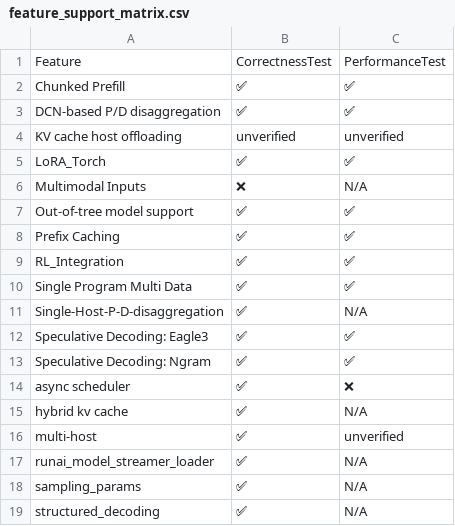
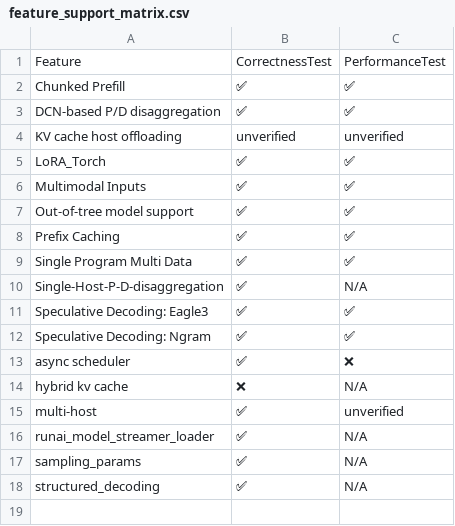
Before and after one commit to vllm-project/tpu-inference, a CSV file: support_matrices/nightly/v7x/default/feature_support_matrix.csv, drawn as a sheet.

```diff
--- a/support_matrices/nightly/v7x/default/feature_support_matrix.csv
+++ b/support_matrices/nightly/v7x/default/feature_support_matrix.csv
@@ -5,6 +5,5 @@ Feature,CorrectnessTest,PerformanceTest
 "LoRA_Torch",✅,✅
-"Multimodal Inputs",❌,N/A
+"Multimodal Inputs",✅,✅
 "Out-of-tree model support",✅,✅
 "Prefix Caching",✅,✅
-"RL_Integration",✅,✅
 "Single Program Multi Data",✅,✅
@@ -14,3 +13,3 @@ Feature,CorrectnessTest,PerformanceTest
 "async scheduler",✅,❌
-"hybrid kv cache",✅,N/A
+"hybrid kv cache",❌,N/A
 "multi-host",✅,unverified
```
Also changed, not shown: support_matrices/nightly/v6e/default/feature_support_matrix.csv, support_matrices/nightly/v6e/default/parallelism_support_matrix.csv, 4 other files.
